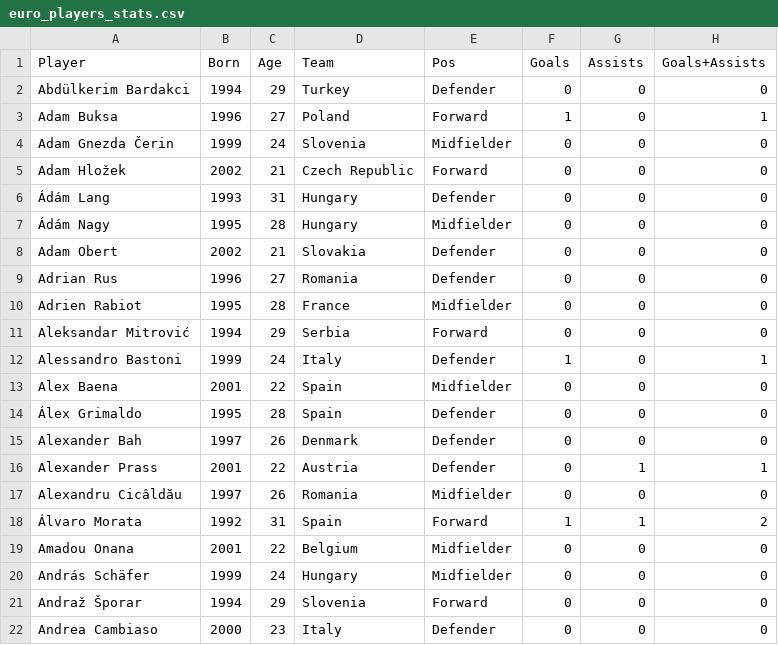
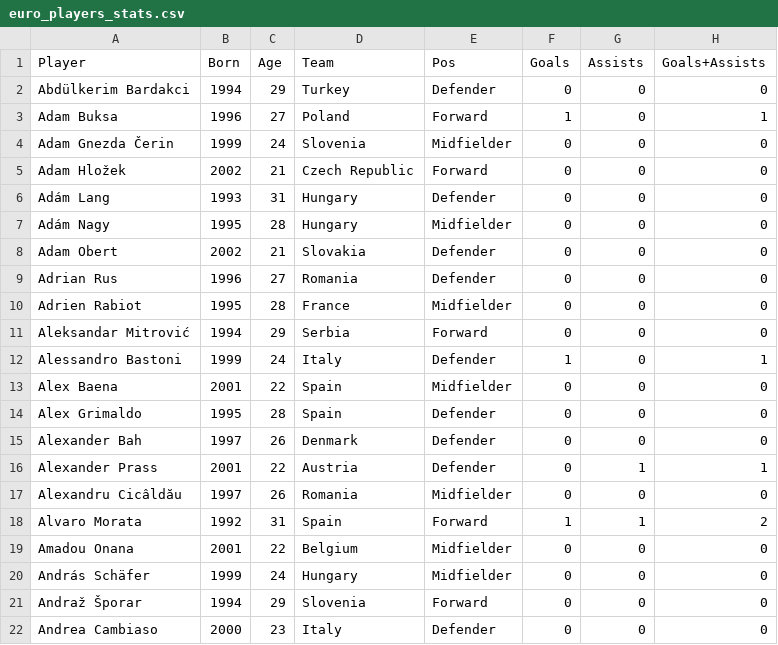
Before and after one commit to mparram2020/CoolStat, a CSV file: data/euro_players_stats.csv, drawn as a sheet; only a part is shown; the diff names each change by its address in the sheet, - before the commit and + after, or states it on an @@ line.

```diff
--- a/data/euro_players_stats.csv
+++ b/data/euro_players_stats.csv
-A6 (Player): Ádám Lang
+A6 (Player): Adám Lang
-A7 (Player): Ádám Nagy
+A7 (Player): Adám Nagy
-A14 (Player): Álex Grimaldo
+A14 (Player): Alex Grimaldo
-A18 (Player): Álvaro Morata
+A18 (Player): Alvaro Morata
```
Also changed, not shown: data/euro_goalkeepers_stats.csv, 3 other files.
